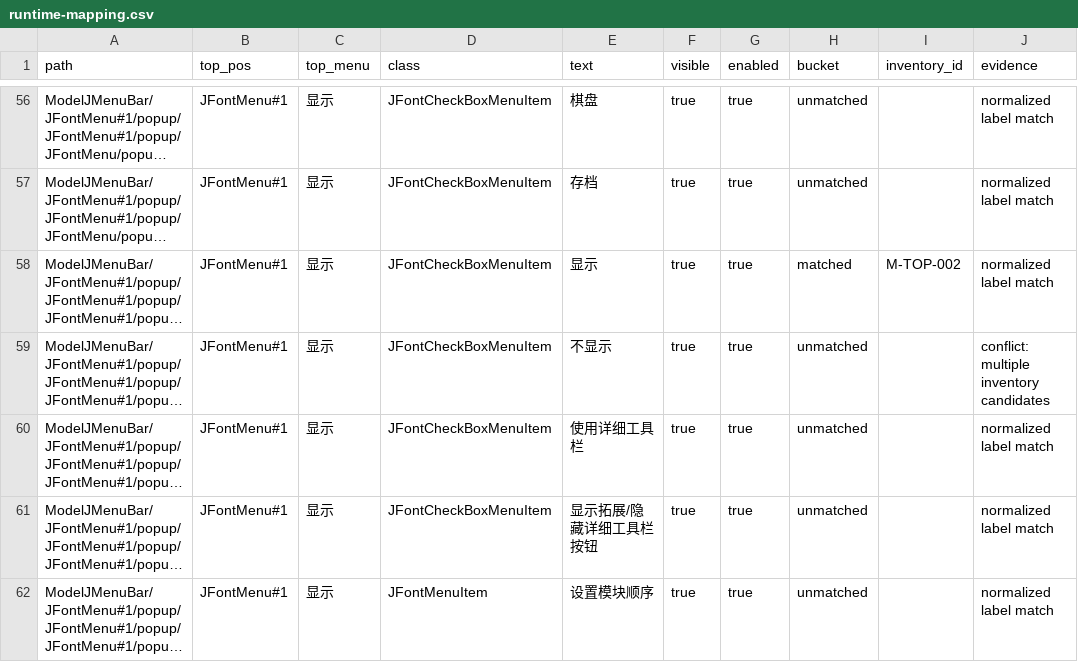
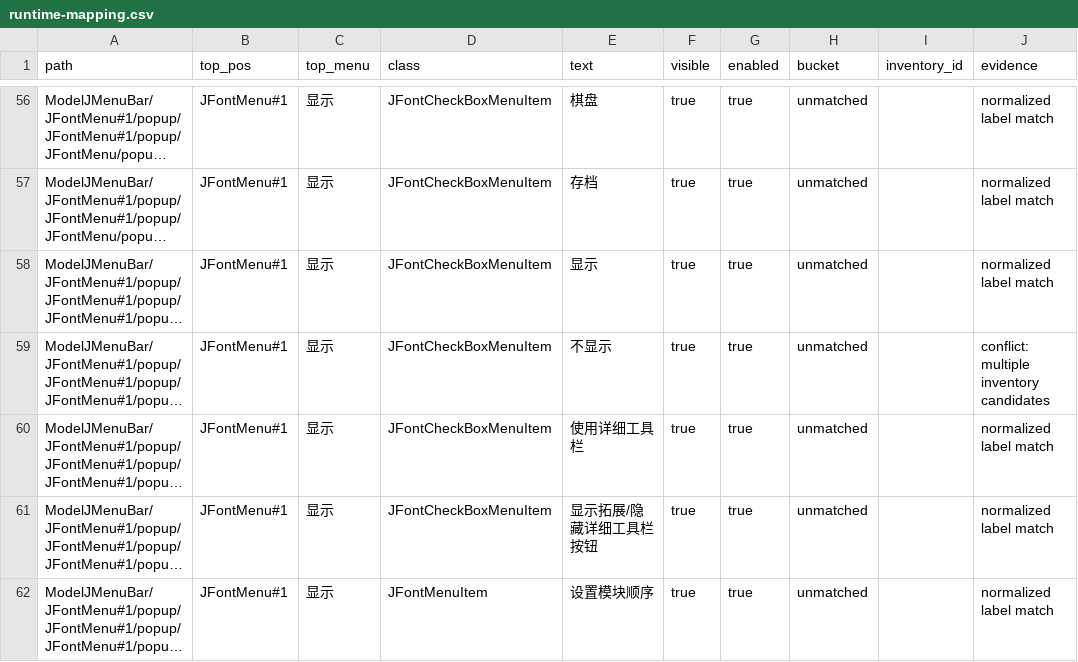
Before and after one commit to Coderchen-001/Katayzy, a CSV file: docs/ui2/runtime-mapping.csv, drawn as a sheet; only a part is shown, gaps mark what is left out; long unchanged cells end in …; the diff covers the shown part only; the diff names each change by its address in the sheet, - before the commit and + after, or states it on an @@ line.

```diff
--- a/docs/ui2/runtime-mapping.csv
+++ b/docs/ui2/runtime-mapping.csv
-H58 (bucket): matched
+H58 (bucket): unmatched
-I58 (inventory_id): M-TOP-002
+I58 (inventory_id): (empty)
```
Also changed, not shown: 10 edited cells elsewhere in this file, docs/ui2/feature-inventory.csv, docs/ui2/path-exemptions.csv, 3 other files.
